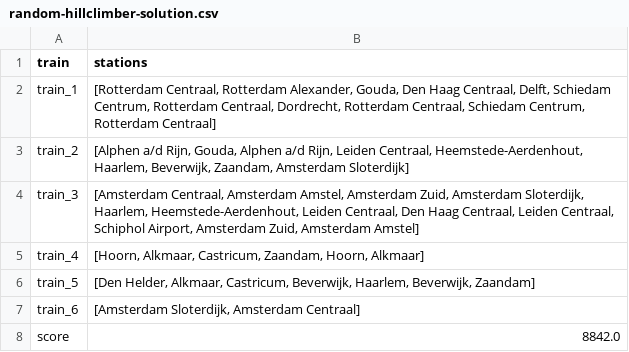
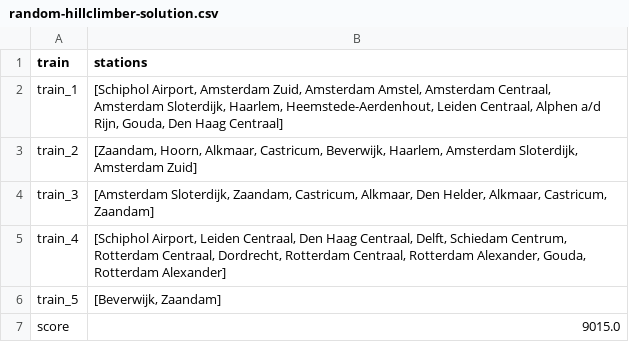
Before and after one commit to LKprog/bonsai, a CSV file: output/Holland/random-hillclimber-solution.csv, drawn as a sheet.

Commit message:
hillclimber scores

```diff
--- a/output/Holland/random-hillclimber-solution.csv
+++ b/output/Holland/random-hillclimber-solution.csv
@@ -1,8 +1,7 @@
 train,stations
-train_1,"[Rotterdam Centraal, Rotterdam Alexander, Gouda, Den Haag Centraal, Delft, Schiedam Centrum, Rotterdam Centraal, Dordrecht, Rotterdam Centraal, Schiedam Centrum, Rotterdam Centraal]"
-train_2,"[Alphen a/d Rijn, Gouda, Alphen a/d Rijn, Leiden Centraal, Heemstede-Aerdenhout, Haarlem, Beverwijk, Zaandam, Amsterdam Sloterdijk]"
-train_3,"[Amsterdam Centraal, Amsterdam Amstel, Amsterdam Zuid, Amsterdam Sloterdijk, Haarlem, Heemstede-Aerdenhout, Leiden Centraal, Den Haag Centraal, Leiden Centraal, Schiphol Airport, Amsterdam Zuid, Amsterdam Amstel]"
-train_4,"[Hoorn, Alkmaar, Castricum, Zaandam, Hoorn, Alkmaar]"
-train_5,"[Den Helder, Alkmaar, Castricum, Beverwijk, Haarlem, Beverwijk, Zaandam]"
-train_6,"[Amsterdam Sloterdijk, Amsterdam Centraal]"
-score,8842.0
+train_1,"[Schiphol Airport, Amsterdam Zuid, Amsterdam Amstel, Amsterdam Centraal, Amsterdam Sloterdijk, Haarlem, Heemstede-Aerdenhout, Leiden Centraal, Alphen a/d Rijn, Gouda, Den Haag Centraal]"
+train_2,"[Zaandam, Hoorn, Alkmaar, Castricum, Beverwijk, Haarlem, Amsterdam Sloterdijk, Amsterdam Zuid]"
+train_3,"[Amsterdam Sloterdijk, Zaandam, Castricum, Alkmaar, Den Helder, Alkmaar, Castricum, Zaandam]"
+train_4,"[Schiphol Airport, Leiden Centraal, Den Haag Centraal, Delft, Schiedam Centrum, Rotterdam Centraal, Dordrecht, Rotterdam Centraal, Rotterdam Alexander, Gouda, Rotterdam Alexander]"
+train_5,"[Beverwijk, Zaandam]"
+score,9015.0
```
Also changed, not shown: 5 other files.
